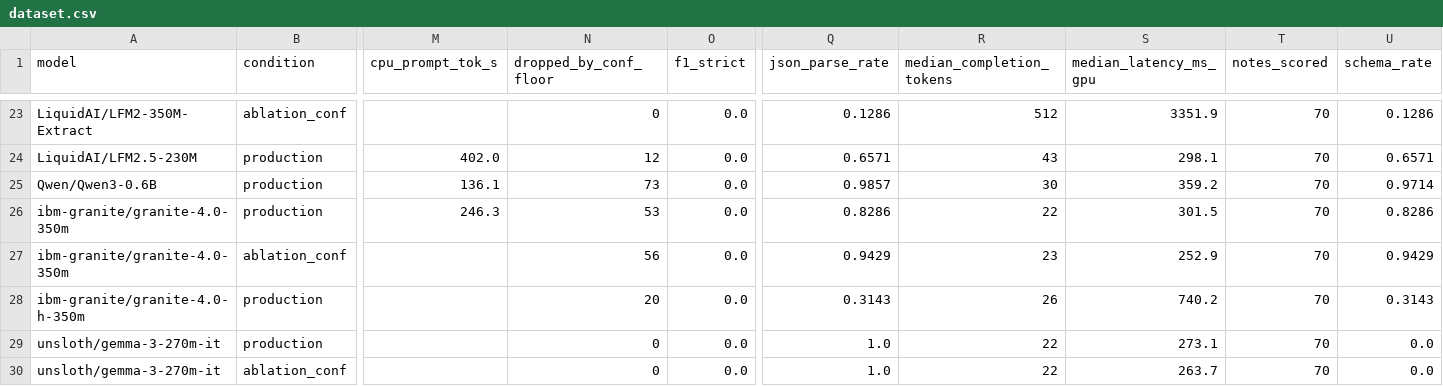
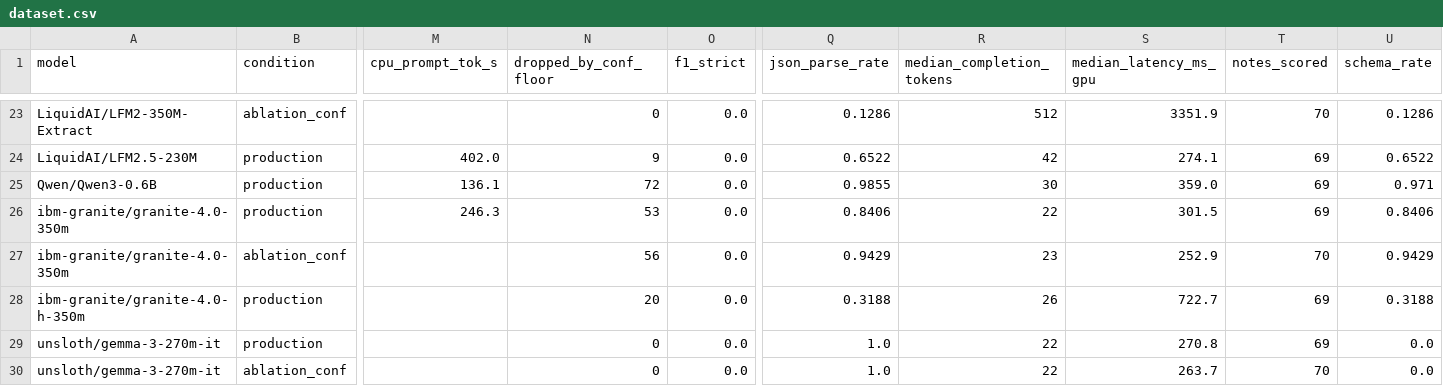
Before and after one commit to RakuenSoftware/aimee, a CSV file: bench/tier-a/results/dataset.csv, drawn as a sheet; only a part is shown, gaps mark what is left out; the diff covers the shown part only; the diff names each change by its address in the sheet, - before the commit and + after, or states it on an @@ line.

```diff
--- a/bench/tier-a/results/dataset.csv
+++ b/bench/tier-a/results/dataset.csv
-N24 (dropped_by_conf_floor): 12
+N24 (dropped_by_conf_floor): 9
-Q24 (json_parse_rate): 0.6571
+Q24 (json_parse_rate): 0.6522
-R24 (median_completion_tokens): 43
+R24 (median_completion_tokens): 42
-S24 (median_latency_ms_gpu): 298.1
+S24 (median_latency_ms_gpu): 274.1
-T24:T26 (notes_scored): 70
+T24:T26 (notes_scored): 69
-U24 (schema_rate): 0.6571
+U24 (schema_rate): 0.6522
-N25 (dropped_by_conf_floor): 73
+N25 (dropped_by_conf_floor): 72
-Q25 (json_parse_rate): 0.9857
+Q25 (json_parse_rate): 0.9855
-S25 (median_latency_ms_gpu): 359.2
+S25 (median_latency_ms_gpu): 359.0
-U25 (schema_rate): 0.9714
+U25 (schema_rate): 0.971
-Q26 (json_parse_rate): 0.8286
+Q26 (json_parse_rate): 0.8406
-U26 (schema_rate): 0.8286
+U26 (schema_rate): 0.8406
-Q28 (json_parse_rate): 0.3143
+Q28 (json_parse_rate): 0.3188
-S28 (median_latency_ms_gpu): 740.2
+S28 (median_latency_ms_gpu): 722.7
-T28:T29 (notes_scored): 70
+T28:T29 (notes_scored): 69
-U28 (schema_rate): 0.3143
+U28 (schema_rate): 0.3188
-S29 (median_latency_ms_gpu): 273.1
+S29 (median_latency_ms_gpu): 270.8
```
Also changed, not shown: 3 added rows, 3 removed rows and 52 edited cells elsewhere in this file, 25 other files.
